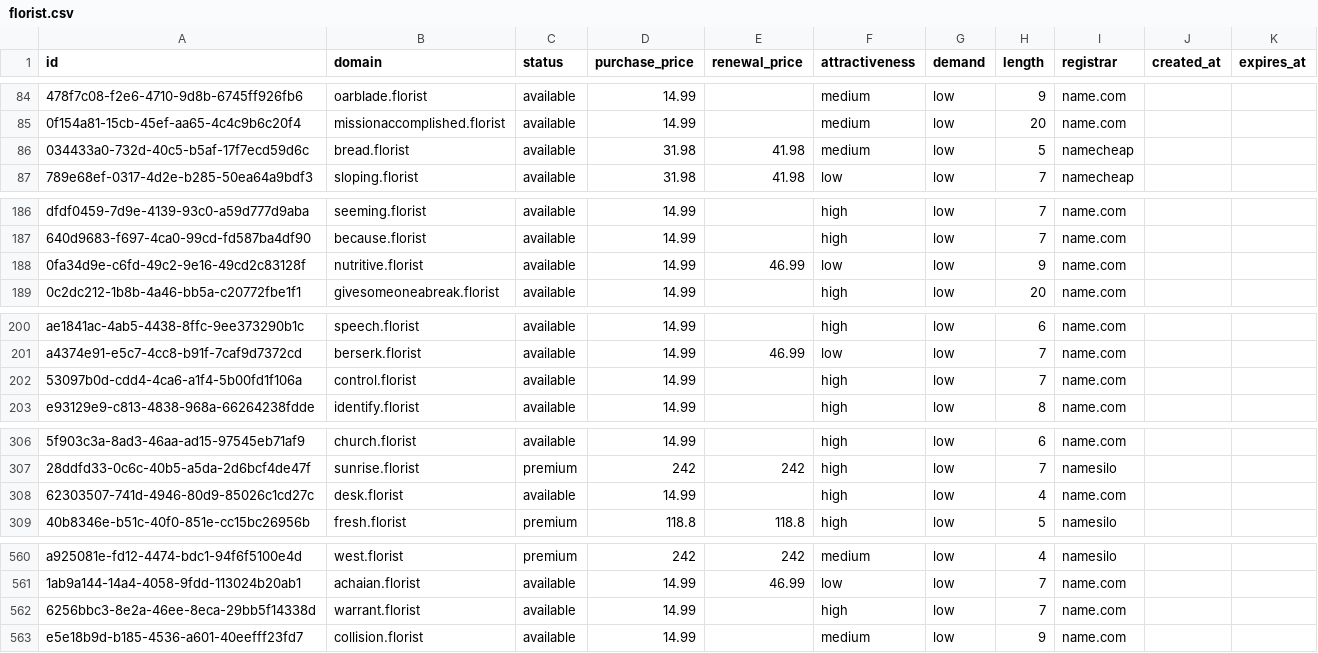
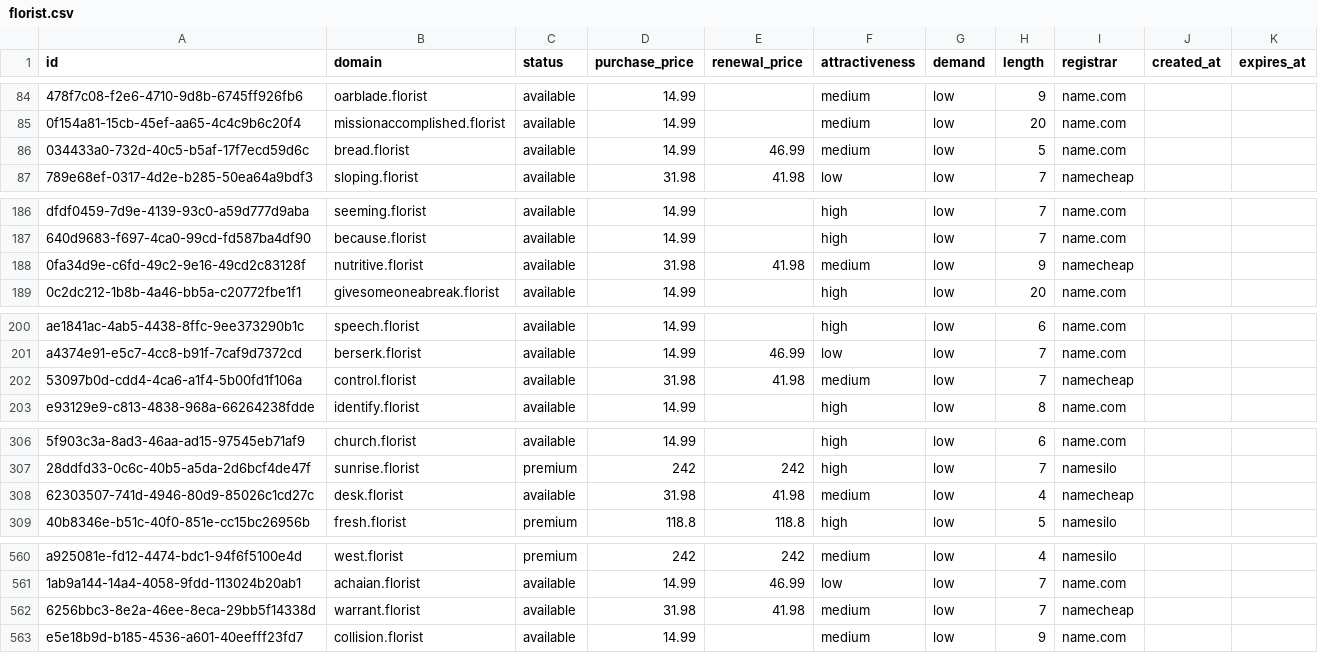
Before and after one commit to UniqueDomains/florist-oneword-domains, a CSV file: florist.csv, drawn as a sheet; only a part is shown, gaps mark what is left out; the diff covers the shown part only; the diff names each change by its address in the sheet, - before the commit and + after, or states it on an @@ line.

Commit message:
Domains update

```diff
--- a/florist.csv
+++ b/florist.csv
-D86 (purchase_price): 31.98
+D86 (purchase_price): 14.99
-E86 (renewal_price): 41.98
+E86 (renewal_price): 46.99
-I86 (registrar): namecheap
+I86 (registrar): name.com
-D188 (purchase_price): 14.99
+D188 (purchase_price): 31.98
-E188 (renewal_price): 46.99
+E188 (renewal_price): 41.98
-F188 (attractiveness): low
+F188 (attractiveness): medium
-I188 (registrar): name.com
+I188 (registrar): namecheap
-D202 (purchase_price): 14.99
+D202 (purchase_price): 31.98
-E202 (renewal_price): (empty)
+E202 (renewal_price): 41.98
-F202 (attractiveness): high
+F202 (attractiveness): medium
-I202 (registrar): name.com
+I202 (registrar): namecheap
-D308 (purchase_price): 14.99
+D308 (purchase_price): 31.98
-E308 (renewal_price): (empty)
+E308 (renewal_price): 41.98
-F308 (attractiveness): high
+F308 (attractiveness): medium
-I308 (registrar): name.com
+I308 (registrar): namecheap
-D562 (purchase_price): 14.99
+D562 (purchase_price): 31.98
-E562 (renewal_price): (empty)
+E562 (renewal_price): 41.98
-F562 (attractiveness): high
+F562 (attractiveness): medium
-I562 (registrar): name.com
+I562 (registrar): namecheap
```
Also changed, not shown: 3 edited cells elsewhere in this file, 4 other files.
